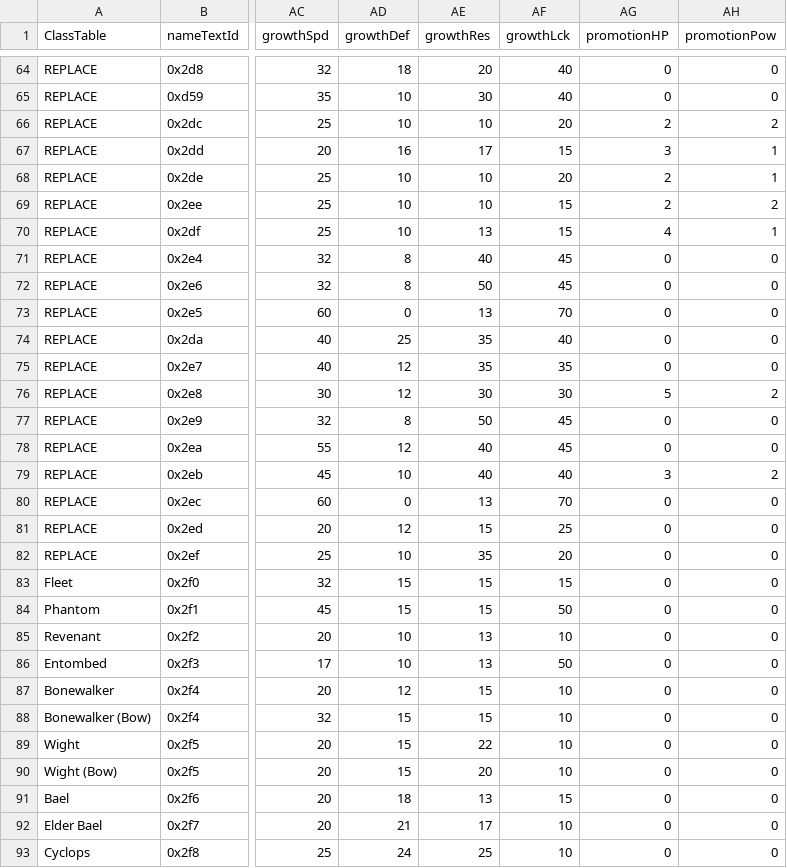
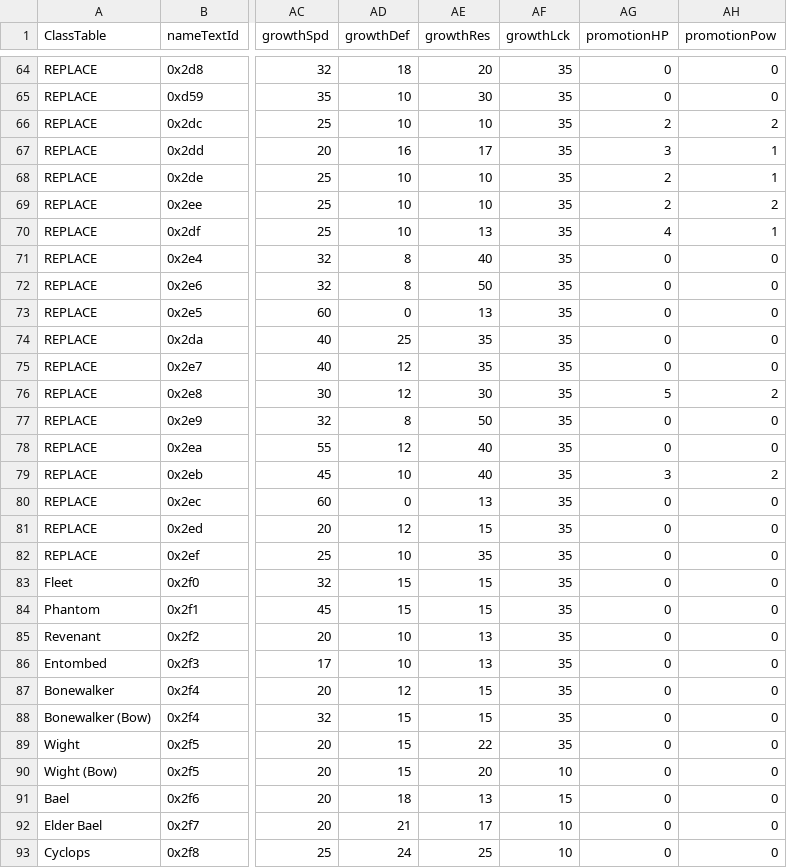
Before and after one commit to TDAWS-MP132/Dracor_Saga_Hackrom, a CSV file: Tables/CharacterClass/ClassTable.csv, drawn as a sheet; only a part is shown, gaps mark what is left out; the diff covers the shown part only; the diff names each change by its address in the sheet, - before the commit and + after, or states it on an @@ line.

```diff
--- a/Tables/CharacterClass/ClassTable.csv
+++ b/Tables/CharacterClass/ClassTable.csv
-AF64:AF65 (growthLck): 40
+AF64:AF65 (growthLck): 35
-AF66 (growthLck): 20
+AF66 (growthLck): 35
-AF67 (growthLck): 15
+AF67 (growthLck): 35
-AF68 (growthLck): 20
+AF68 (growthLck): 35
-AF69:AF70 (growthLck): 15
+AF69:AF70 (growthLck): 35
-AF71:AF72 (growthLck): 45
+AF71:AF72 (growthLck): 35
-AF73 (growthLck): 70
+AF73 (growthLck): 35
-AF74 (growthLck): 40
+AF74 (growthLck): 35
-AF76 (growthLck): 30
+AF76 (growthLck): 35
-AF77:AF78 (growthLck): 45
+AF77:AF78 (growthLck): 35
-AF79 (growthLck): 40
+AF79 (growthLck): 35
-AF80 (growthLck): 70
+AF80 (growthLck): 35
-AF81 (growthLck): 25
+AF81 (growthLck): 35
-AF82 (growthLck): 20
+AF82 (growthLck): 35
-AF83 (growthLck): 15
+AF83 (growthLck): 35
-AF84 (growthLck): 50
+AF84 (growthLck): 35
-AF85 (growthLck): 10
+AF85 (growthLck): 35
-AF86 (growthLck): 50
+AF86 (growthLck): 35
-AF87:AF89 (growthLck): 10
+AF87:AF89 (growthLck): 35
```
Also changed, not shown: 80 edited cells elsewhere in this file.
